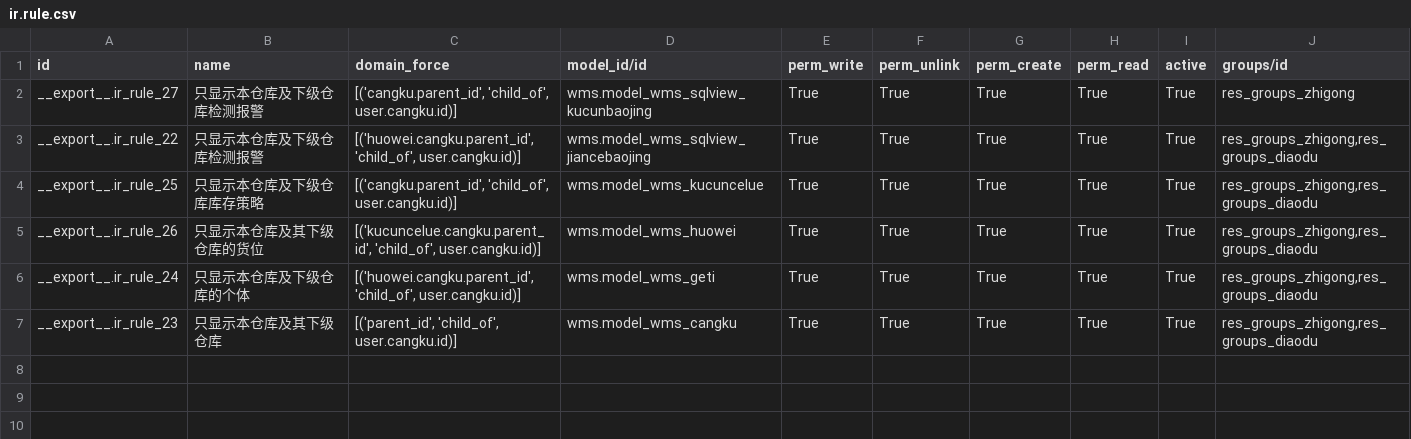
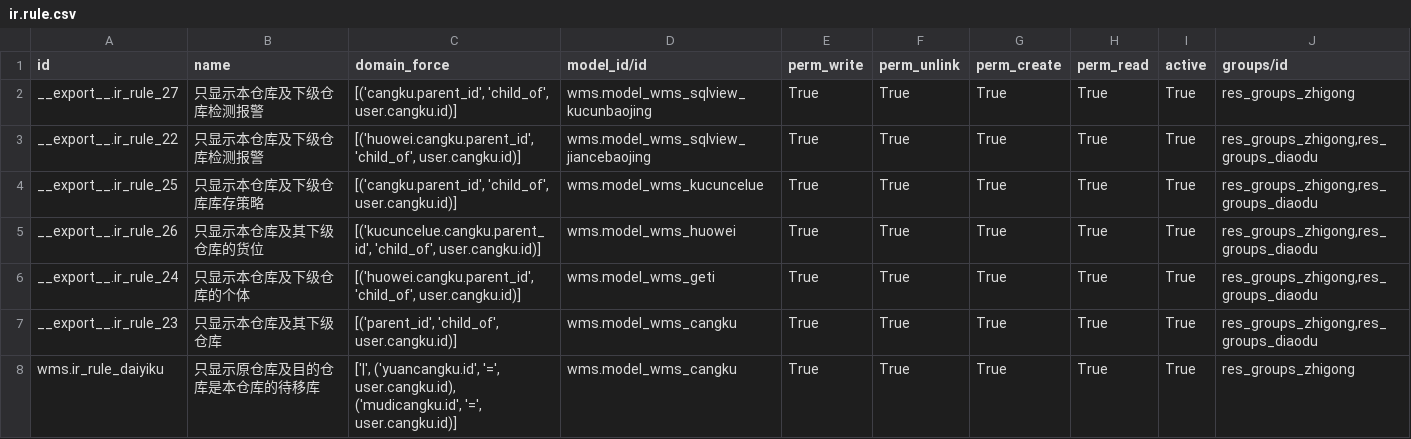
Before and after one commit to VanSiran/jindian-wms, a CSV file: data/ir.rule.csv, drawn as a sheet.

```diff
--- a/data/ir.rule.csv
+++ b/data/ir.rule.csv
@@ -7 +7,2 @@
 "__export__.ir_rule_23","只显示本仓库及其下级仓库","[('parent_id', 'child_of', user.cangku.id)]","wms.model_wms_cangku","True","True","True","True","True","res_groups_zhigong,res_groups_diaodu"
+"wms.ir_rule_daiyiku","只显示原仓库及目的仓库是本仓库的待移库","['|', ('yuancangku.id', '=', user.cangku.id), ('mudicangku.id', '=', user.cangku.id)]","wms.model_wms_cangku","True","True","True","True","True","res_groups_zhigong"
```
Also changed, not shown: data/ir.model.access.csv.
